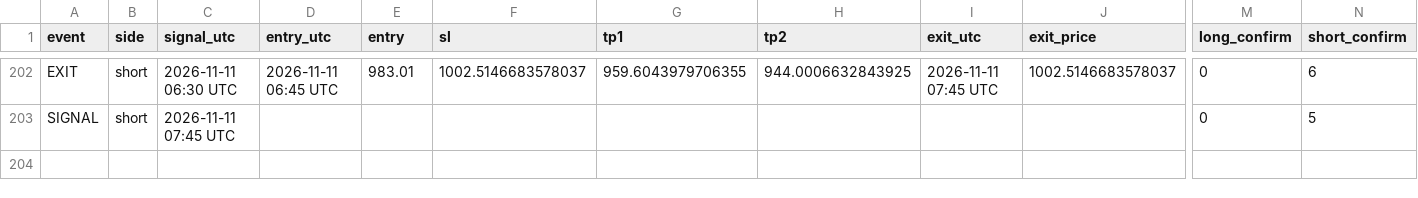
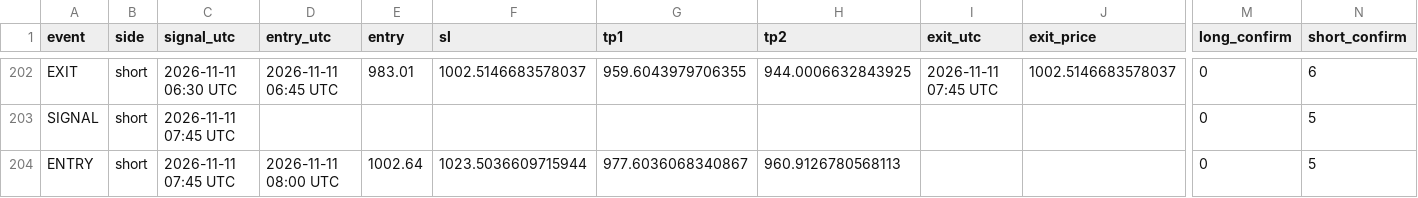
Before and after one commit to XXX110700/zec-forward-paper, a CSV file: zec_v63_trades.csv, drawn as a sheet; only a part is shown, gaps mark what is left out; rows hold the shown columns only; the diff names each change by its address in the sheet, - before the commit and + after, or states it on an @@ line.

```diff
--- a/zec_v63_trades.csv
+++ b/zec_v63_trades.csv
+row 204: ENTRY | short | 2026-11-11 07:45 UTC | 2026-11-11 08:00 UTC | 1002.64 | 1023.5036609715944 | 977.6036068340867 | 960.9126780568113 |  |  | 0 | 5
```
Also changed, not shown: 1 other file.
